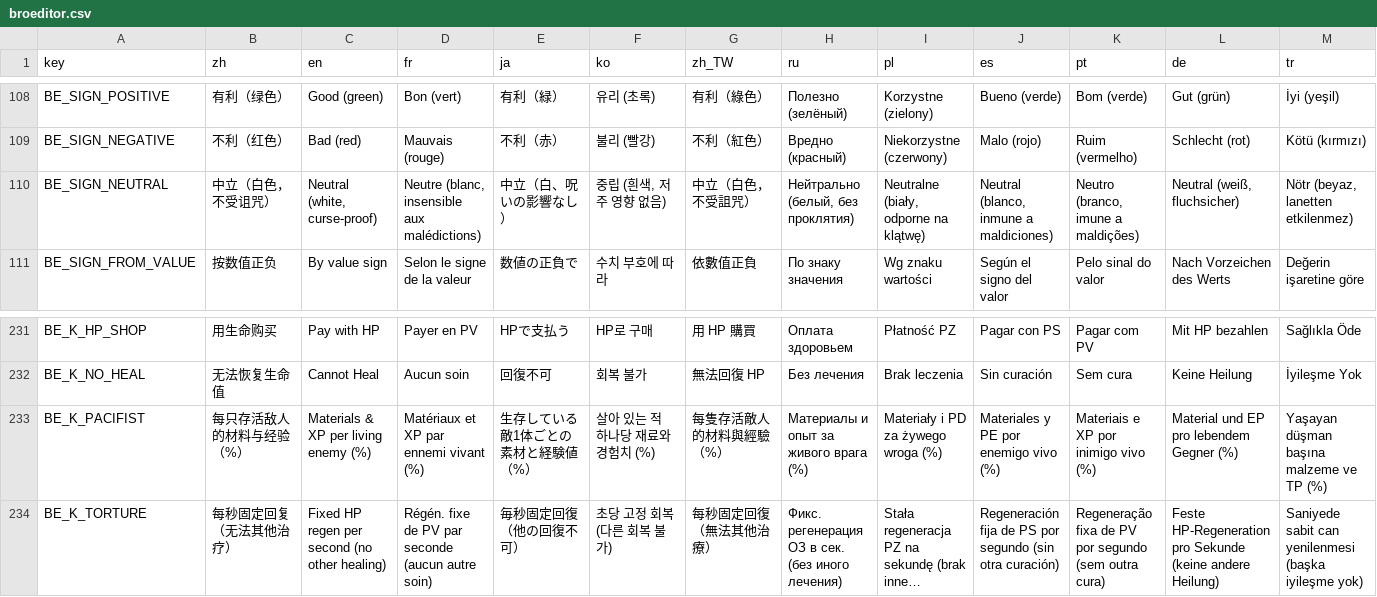
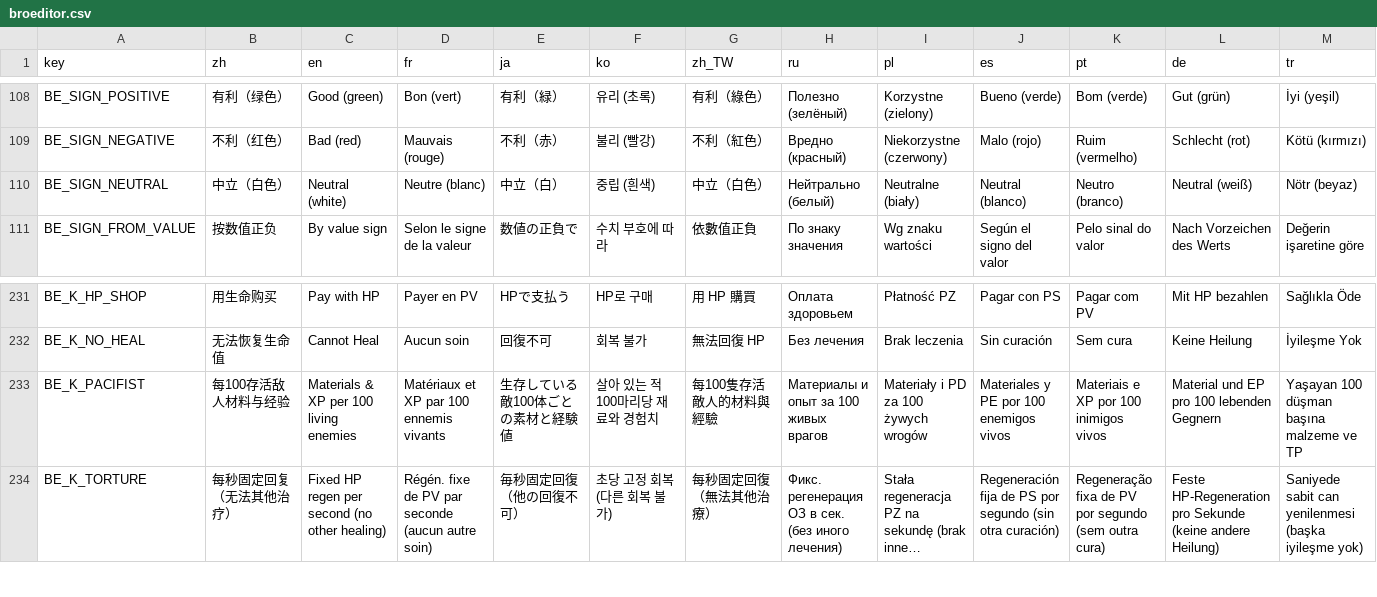
Before and after one commit to mojimoon/BrotatoMods, a CSV file: Mojimoon-BroEditor/translations/broeditor.csv, drawn as a sheet; only a part is shown, gaps mark what is left out; long unchanged cells end in …; the diff covers the shown part only; the diff names each change by its address in the sheet, - before the commit and + after, or states it on an @@ line.

```diff
--- a/Mojimoon-BroEditor/translations/broeditor.csv
+++ b/Mojimoon-BroEditor/translations/broeditor.csv
-B110 (zh): 中立（白色，不受诅咒）
+B110 (zh): 中立（白色）
-C110 (en): Neutral (white, curse-proof)
+C110 (en): Neutral (white)
-D110 (fr): Neutre (blanc, insensible aux malédictions)
+D110 (fr): Neutre (blanc)
-E110 (ja): 中立（白、呪いの影響なし）
+E110 (ja): 中立（白）
-F110 (ko): 중립 (흰색, 저주 영향 없음)
+F110 (ko): 중립 (흰색)
-G110 (zh_TW): 中立（白色，不受詛咒）
+G110 (zh_TW): 中立（白色）
-H110 (ru): Нейтрально (белый, без проклятия)
+H110 (ru): Нейтрально (белый)
-I110 (pl): Neutralne (biały, odporne na klątwę)
+I110 (pl): Neutralne (biały)
-J110 (es): Neutral (blanco, inmune a maldiciones)
+J110 (es): Neutral (blanco)
-K110 (pt): Neutro (branco, imune a maldições)
+K110 (pt): Neutro (branco)
-L110 (de): Neutral (weiß, fluchsicher)
+L110 (de): Neutral (weiß)
-M110 (tr): Nötr (beyaz, lanetten etkilenmez)
+M110 (tr): Nötr (beyaz)
-B233 (zh): 每只存活敌人的材料与经验（%）
+B233 (zh): 每100存活敌人材料与经验
-C233 (en): Materials & XP per living enemy (%)
+C233 (en): Materials & XP per 100 living enemies
-D233 (fr): Matériaux et XP par ennemi vivant (%)
+D233 (fr): Matériaux et XP par 100 ennemis vivants
-E233 (ja): 生存している敵1体ごとの素材と経験値（%）
+E233 (ja): 生存している敵100体ごとの素材と経験値
-F233 (ko): 살아 있는 적 하나당 재료와 경험치 (%)
+F233 (ko): 살아 있는 적 100마리당 재료와 경험치
-G233 (zh_TW): 每隻存活敵人的材料與經驗（%）
+G233 (zh_TW): 每100隻存活敵人的材料與經驗
-H233 (ru): Материалы и опыт за живого врага (%)
+H233 (ru): Материалы и опыт за 100 живых врагов
-I233 (pl): Materiały i PD za żywego wroga (%)
+I233 (pl): Materiały i PD za 100 żywych wrogów
-J233 (es): Materiales y PE por enemigo vivo (%)
+J233 (es): Materiales y PE por 100 enemigos vivos
-K233 (pt): Materiais e XP por inimigo vivo (%)
+K233 (pt): Materiais e XP por 100 inimigos vivos
-L233 (de): Material und EP pro lebendem Gegner (%)
+L233 (de): Material und EP pro 100 lebenden Gegnern
-M233 (tr): Yaşayan düşman başına malzeme ve TP (%)
+M233 (tr): Yaşayan 100 düşman başına malzeme ve TP
```
Also changed, not shown: 7 added rows and 28 edited cells elsewhere in this file, 8 other files.
